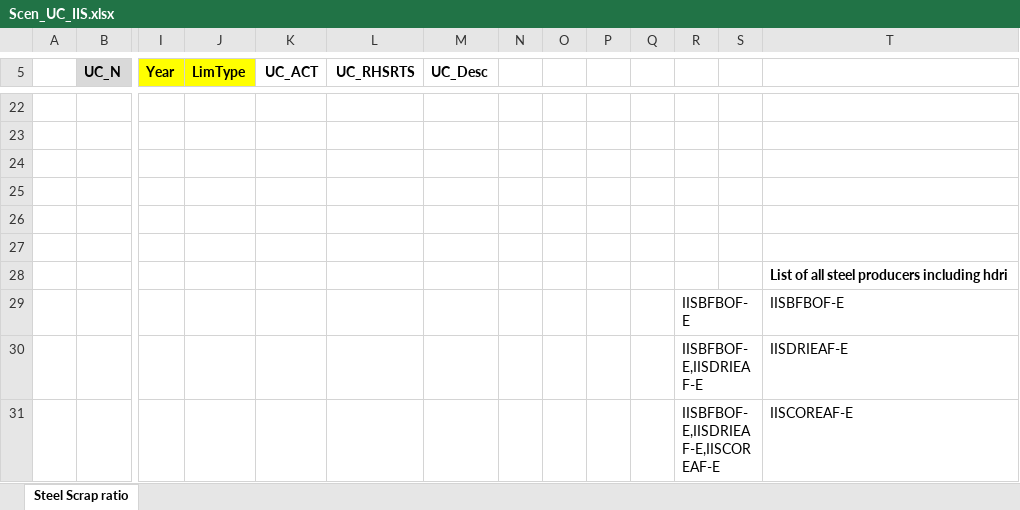
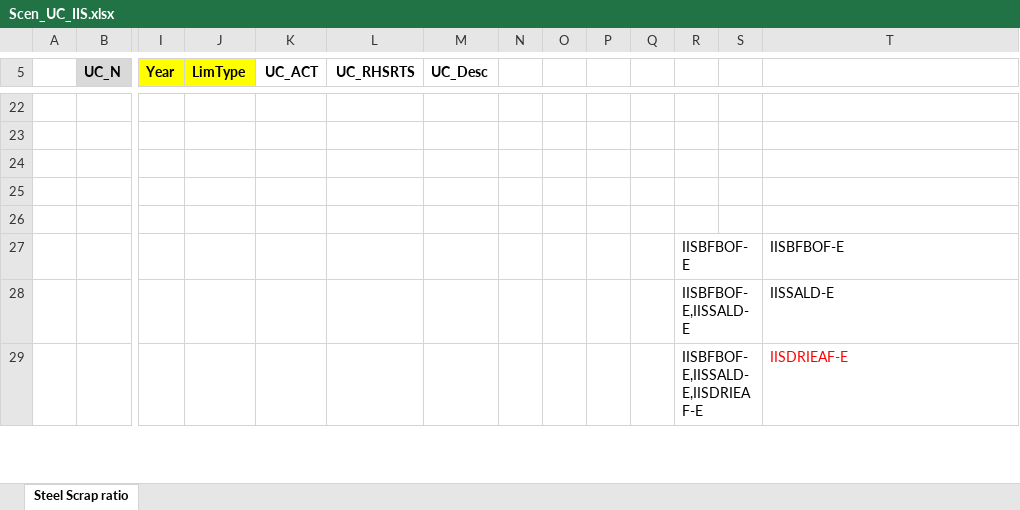
Before and after one commit to brunomerven/SATIMGE_Veda, an Excel workbook: suppxls/Scen_UC_IIS.xlsx, sheet Steel Scrap ratio, drawn as a sheet; only a part is shown, gaps mark what is left out; values as stored, in another font and other column widths than the file's, no borders; removed rows and columns are numbered as before the commit, all else as after; rows hold the shown columns only; the diff covers the shown part only; the diff names each change by its address in the sheet, - before the commit and + after, or states it on an @@ line.

Commit message:
Major Steel sector update
Have added: coal DRI kilns at Vndjl. New gas DRI kilns. Pelletiser plant.
Saldanha facility with H2 input.
Updated: steel production. demand. intensity values for BFs.

Added all techs and commodities to setsandmaps.

```diff
--- a/suppxls/Scen_UC_IIS.xlsx (sheet Steel Scrap ratio)
+++ b/suppxls/Scen_UC_IIS.xlsx (sheet Steel Scrap ratio)
-row 27: (empty)
-row 28:  |  |  |  |  |  |  |  |  |  |  |  |  | List of all steel producers including hdri
+row 28:  |  |  |  |  |  |  |  |  |  |  | IISBFBOF-E,IISSALD-E |  | IISSALD-E
-R29: IISBFBOF-E,IISDRIEAF-E
+R29: IISBFBOF-E,IISSALD-E,IISDRIEAF-E
-T29 text colour: black
+T29 text colour: #FF0000
-row 31:  |  |  |  |  |  |  |  |  |  |  | IISBFBOF-E,IISDRIEAF-E,IISCOREAF-E |  | IISCOREAF-E
```
Also changed, not shown: 2 added rows, 3 removed rows and 5 edited cells elsewhere in this sheet, formulas that keep their value, SetsAndMaps/SetsAndMaps.xlsm, SubRes_TMPL/SubRES_GreenExports.xlsx, 2 other files.
